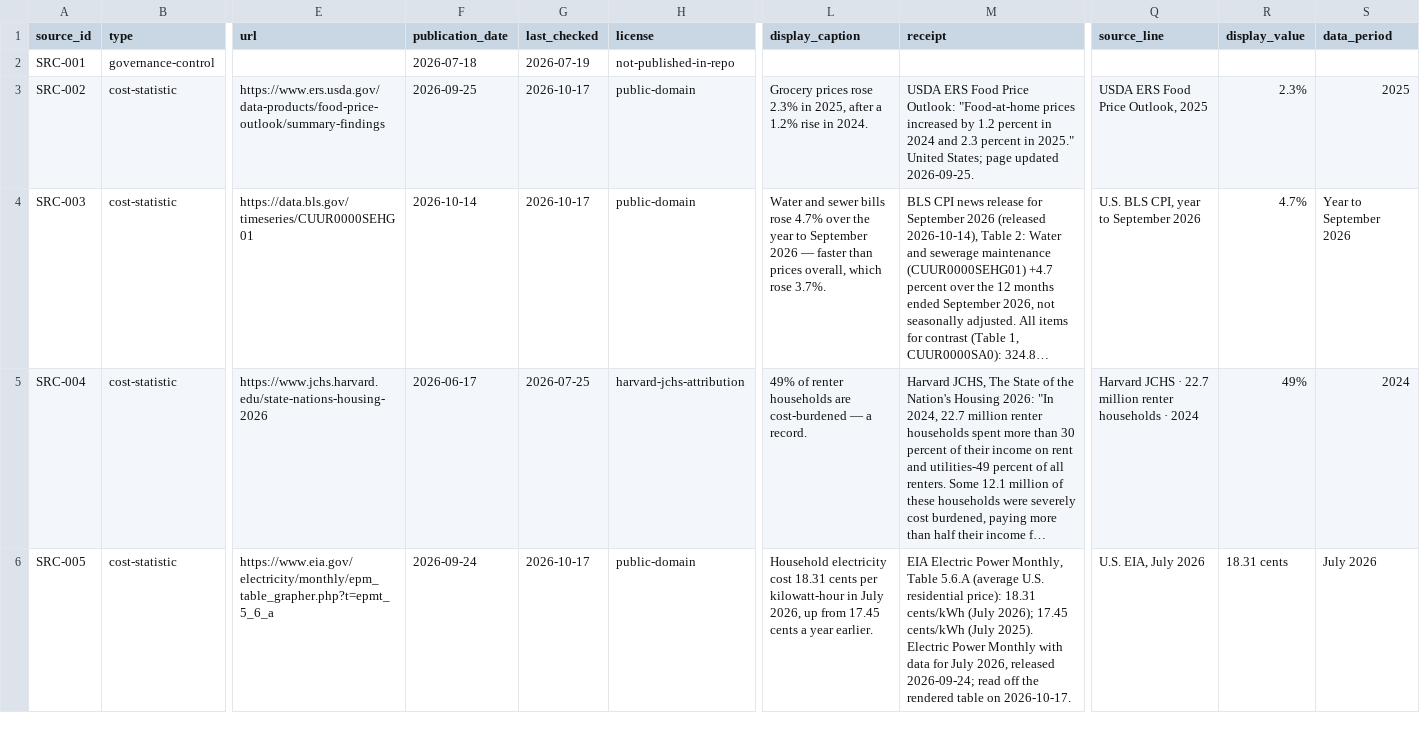
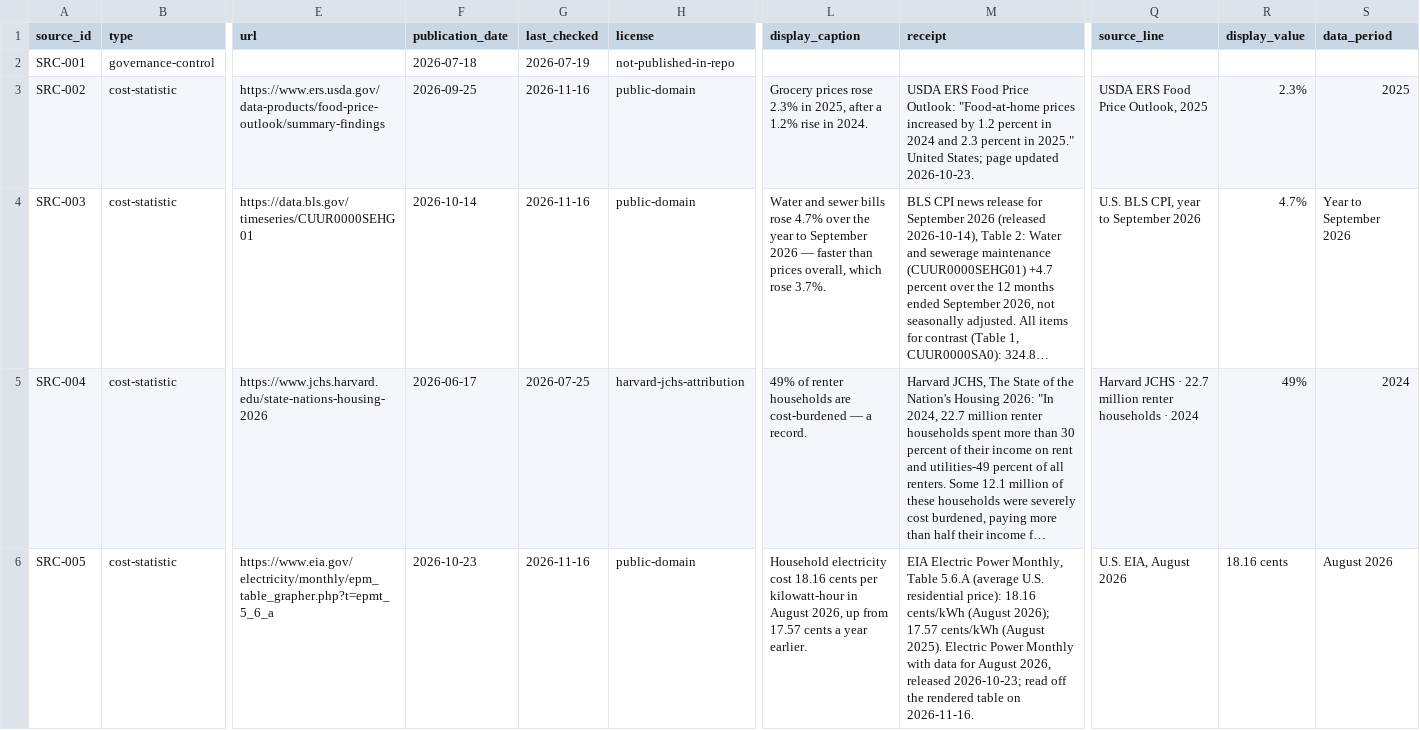
Before and after one commit to uncost-org/uncost, a CSV file: sources/register.csv, drawn as a sheet; only a part is shown, gaps mark what is left out; long unchanged cells end in …; the diff covers the shown part only; the diff names each change by its address in the sheet, - before the commit and + after, or states it on an @@ line.

```diff
--- a/sources/register.csv
+++ b/sources/register.csv
-G3:G4 (last_checked): 2026-10-17
+G3:G4 (last_checked): 2026-11-16
-M3 (receipt): …page updated 2026-09-25.
+M3 (receipt): …page updated 2026-10-23.
-F6 (publication_date): 2026-09-24
+F6 (publication_date): 2026-10-23
-G6 (last_checked): 2026-10-17
+G6 (last_checked): 2026-11-16
-L6 (display_caption): …electricity cost 18.31 cents per kilowatt-hour in July 2026, up from 17.45 cents a…
+L6 (display_caption): …electricity cost 18.16 cents per kilowatt-hour in August 2026, up from 17.57 cents a…
-M6 (receipt): …residential price): 18.31 cents/kWh (July 2026); 17.45 cents/kWh (July 2025). Electric Power Monthly with data for July 2026, released 2026-09-24; read off the rendered table on 2026-10-17.
+M6 (receipt): …residential price): 18.16 cents/kWh (August 2026); 17.57 cents/kWh (August 2025). Electric Power Monthly with data for August 2026, released 2026-10-23; read off the rendered table on 2026-11-16.
-Q6 (source_line): U.S. EIA, July 2026
+Q6 (source_line): U.S. EIA, August 2026
-R6 (display_value): 18.31 cents
+R6 (display_value): 18.16 cents
-S6 (data_period): July 2026
+S6 (data_period): August 2026
```
Also changed, not shown: 57 edited cells elsewhere in this file, 2 other files.
